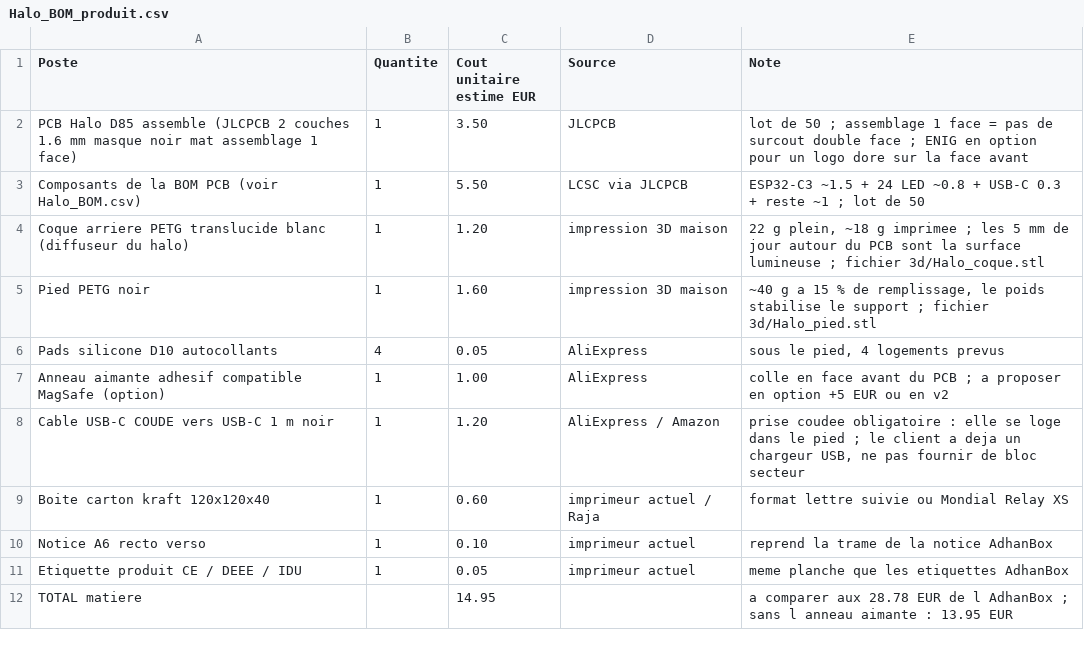
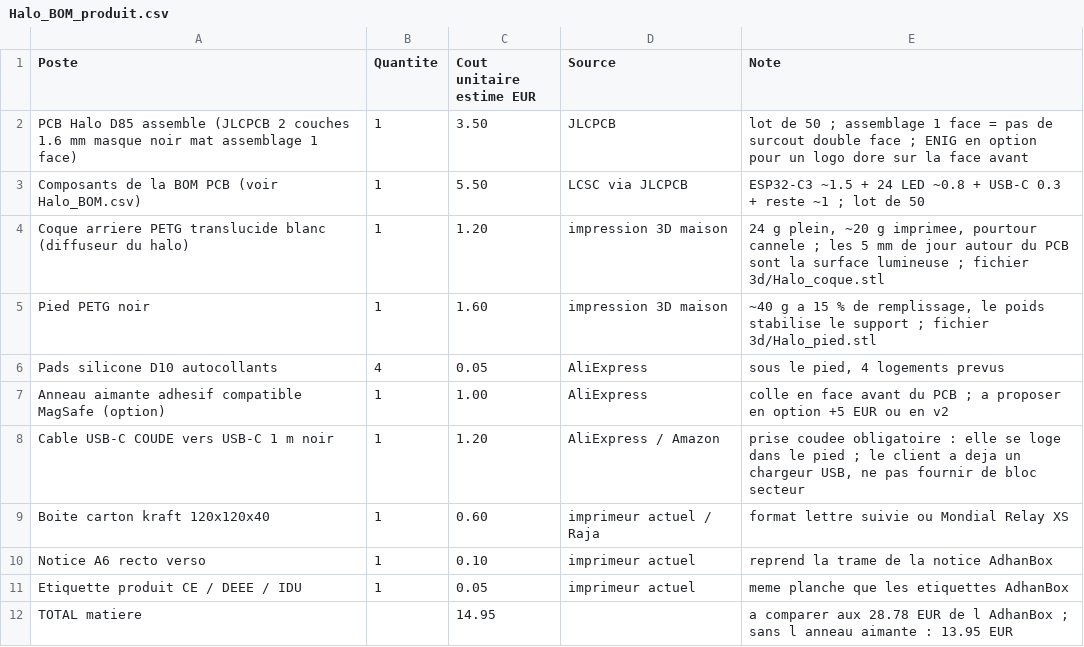
Before and after one commit to adelhanifiOne/adhanbox, a CSV file: halo/Halo_BOM_produit.csv, drawn as a sheet.

```diff
--- a/halo/Halo_BOM_produit.csv
+++ b/halo/Halo_BOM_produit.csv
@@ -3,3 +3,3 @@ PCB Halo D85 assemble (JLCPCB 2 couches 1.6 mm masque noir mat assemblage 1 face
 Composants de la BOM PCB (voir Halo_BOM.csv),1,5.50,LCSC via JLCPCB,"ESP32-C3 ~1.5 + 24 LED ~0.8 + USB-C 0.3 + reste ~1 ; lot de 50"
-Coque arriere PETG translucide blanc (diffuseur du halo),1,1.20,impression 3D maison,"22 g plein, ~18 g imprimee ; les 5 mm de jour autour du PCB sont la surface lumineuse ; fichier 3d/Halo_coque.stl"
+Coque arriere PETG translucide blanc (diffuseur du halo),1,1.20,impression 3D maison,"24 g plein, ~20 g imprimee, pourtour cannele ; les 5 mm de jour autour du PCB sont la surface lumineuse ; fichier 3d/Halo_coque.stl"
 Pied PETG noir,1,1.60,impression 3D maison,"~40 g a 15 % de remplissage, le poids stabilise le support ; fichier 3d/Halo_pied.stl"
```
Also changed, not shown: 8 other files.
